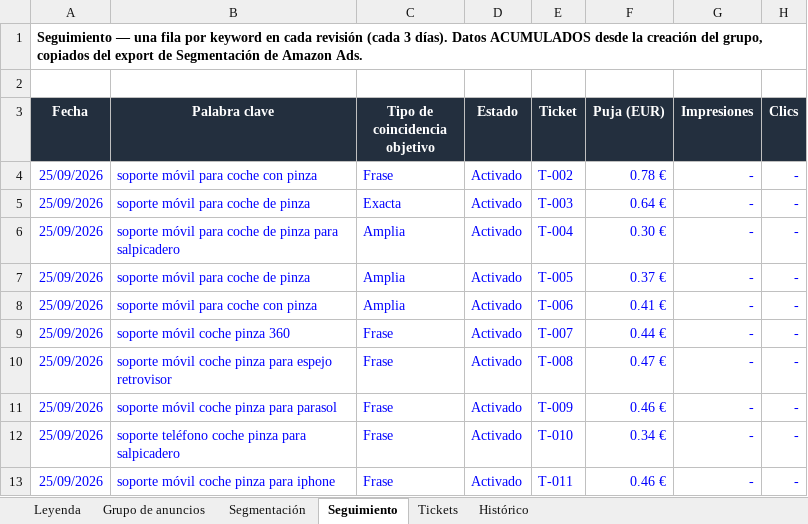
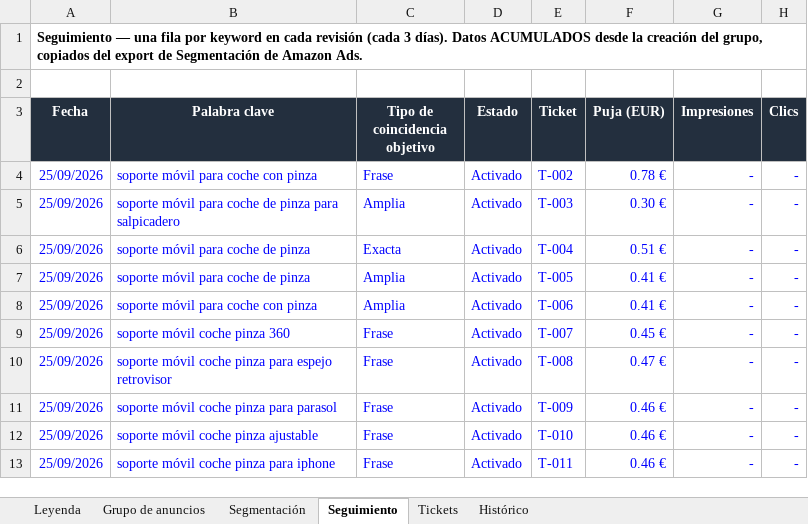
Before and after one commit to juanchu123/AMAZON, an Excel workbook: resultados/grupo_pinza_V2.xlsx, sheet Seguimiento, drawn as a sheet; only a part is shown; values as stored, in another font and other column widths than the file's, no borders; the diff names each change by its address in the sheet, - before the commit and + after, or states it on an @@ line.

```diff
--- a/resultados/grupo_pinza_V2.xlsx (sheet Seguimiento)
+++ b/resultados/grupo_pinza_V2.xlsx (sheet Seguimiento)
-B5 (Palabra clave): soporte móvil para coche de pinza
+B5 (Palabra clave): soporte móvil para coche de pinza para salpicadero
-C5 (Tipo de coincidencia objetivo): Exacta
+C5 (Tipo de coincidencia objetivo): Amplia
-F5 (Puja (EUR)): 0.64 €
+F5 (Puja (EUR)): 0.30 €
-B6 (Palabra clave): soporte móvil para coche de pinza para salpicadero
+B6 (Palabra clave): soporte móvil para coche de pinza
-C6 (Tipo de coincidencia objetivo): Amplia
+C6 (Tipo de coincidencia objetivo): Exacta
-F6 (Puja (EUR)): 0.30 €
+F6 (Puja (EUR)): 0.51 €
-F7 (Puja (EUR)): 0.37 €
+F7 (Puja (EUR)): 0.41 €
-F9 (Puja (EUR)): 0.44 €
+F9 (Puja (EUR)): 0.45 €
-B12 (Palabra clave): soporte teléfono coche pinza para salpicadero
+B12 (Palabra clave): soporte móvil coche pinza ajustable
-F12 (Puja (EUR)): 0.34 €
+F12 (Puja (EUR)): 0.46 €
```
Also changed, not shown: sheet Histórico, sheet Segmentación, sheet Tickets, sheet Grupo de anuncios, sheet Leyenda, formulas that keep their value, hidden cells, 4 other files.
